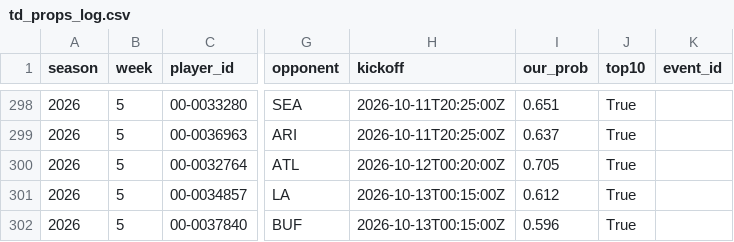
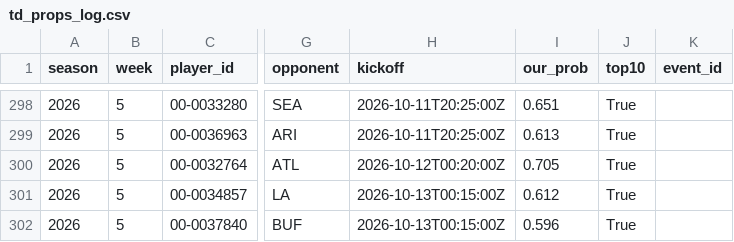
Before and after one commit to ant56-arch/ant56-arch.github.io, a CSV file: nfl-cfb/data/tracking/td_props_log.csv, drawn as a sheet; only a part is shown, gaps mark what is left out; the diff covers the shown part only; the diff names each change by its address in the sheet, - before the commit and + after, or states it on an @@ line.

```diff
--- a/nfl-cfb/data/tracking/td_props_log.csv
+++ b/nfl-cfb/data/tracking/td_props_log.csv
-I299 (our_prob): 0.637
+I299 (our_prob): 0.613
```
Also changed, not shown: 47 edited cells elsewhere in this file, nfl-cfb/data/tracking/cfb_predictions_log.csv, nfl-cfb/data/tracking/cfb_ratings_log.csv, 5 other files.
